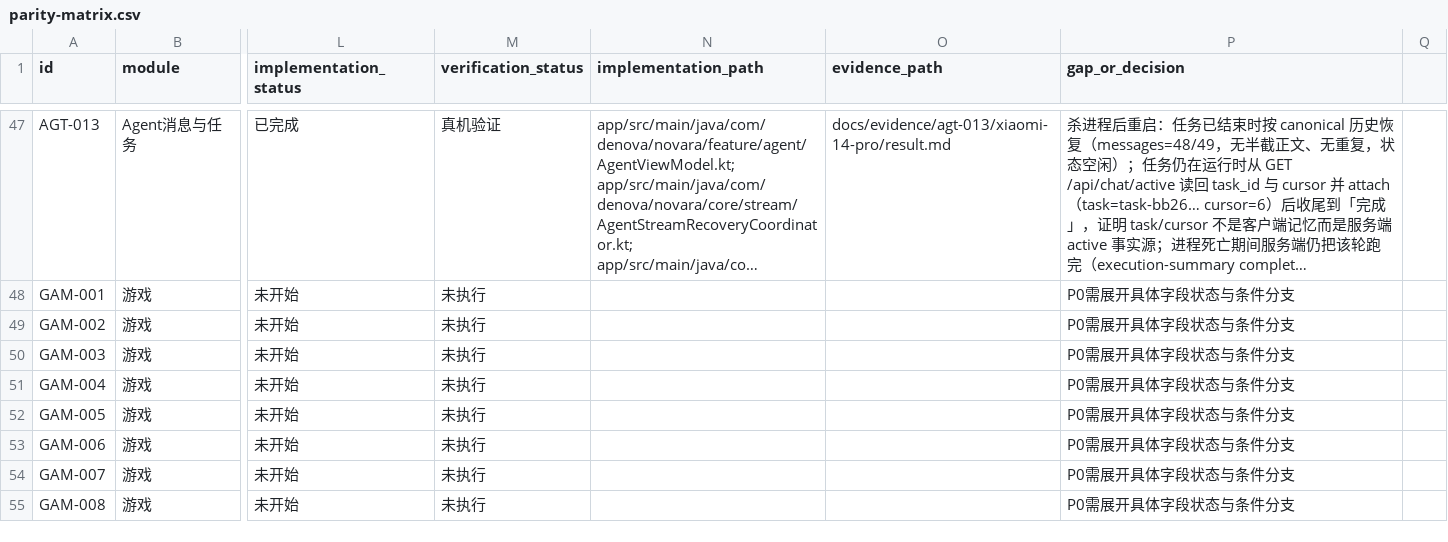
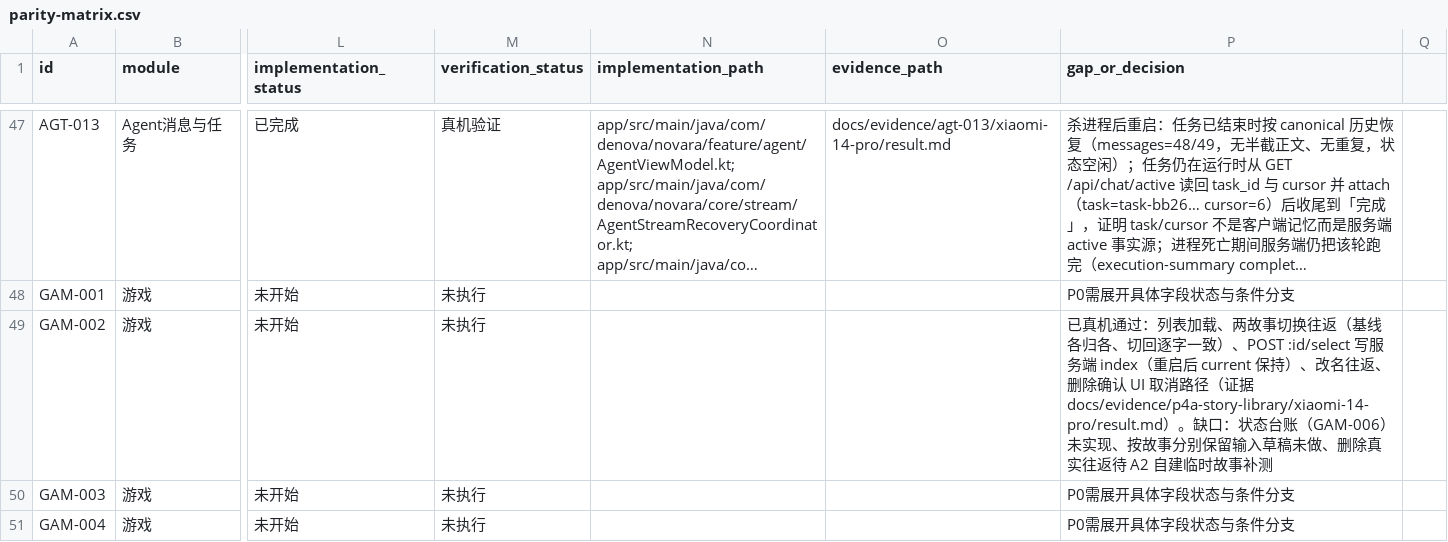
Before and after one commit to SeraphHsing/Denova-Android, a CSV file: docs/android-web-parity/parity-matrix.csv, drawn as a sheet; only a part is shown, gaps mark what is left out; the shorter side is filled out with more unchanged rows; long unchanged cells end in …; the diff names each change by its address in the sheet, - before the commit and + after, or states it on an @@ line.

Commit message:
docs(game): P4-A 故事库切片真机证据与状态回写（GAM-002）
- 新增 docs/evidence/p4a-story-library/xiaomi-14-pro/result.md（列表/切换往返/select 持久化/改名往返/删除确认 UI，含长标题布局缺陷与修复）- STATUS.md 记录 P4-A 第一切片与 A2-A7 后续顺序- 矩阵 GAM-002 补已证范围与缺口，状态维持「未开始/未执行」（台账与按故事保留输入未做）

```diff
--- a/docs/android-web-parity/parity-matrix.csv
+++ b/docs/android-web-parity/parity-matrix.csv
-P49 (gap_or_decision): P0需展开具体字段状态与条件分支
+P49 (gap_or_decision): 已真机通过：列表加载、两故事切换往返（基线各归各、切回逐字一致）、POST :id/select 写服务端 index（重启后 current 保持）、改名往返、删除确认 UI 取消路径（证据 docs/evidence/p4a-story-library/xiaomi-14-pro/result.md）。缺口：状态台账（GAM-006）未实现、按故事分别保留输入草稿未做、删除真实往返待 A2 自建临时故事补测
```
Also changed, not shown: 2 other files.
